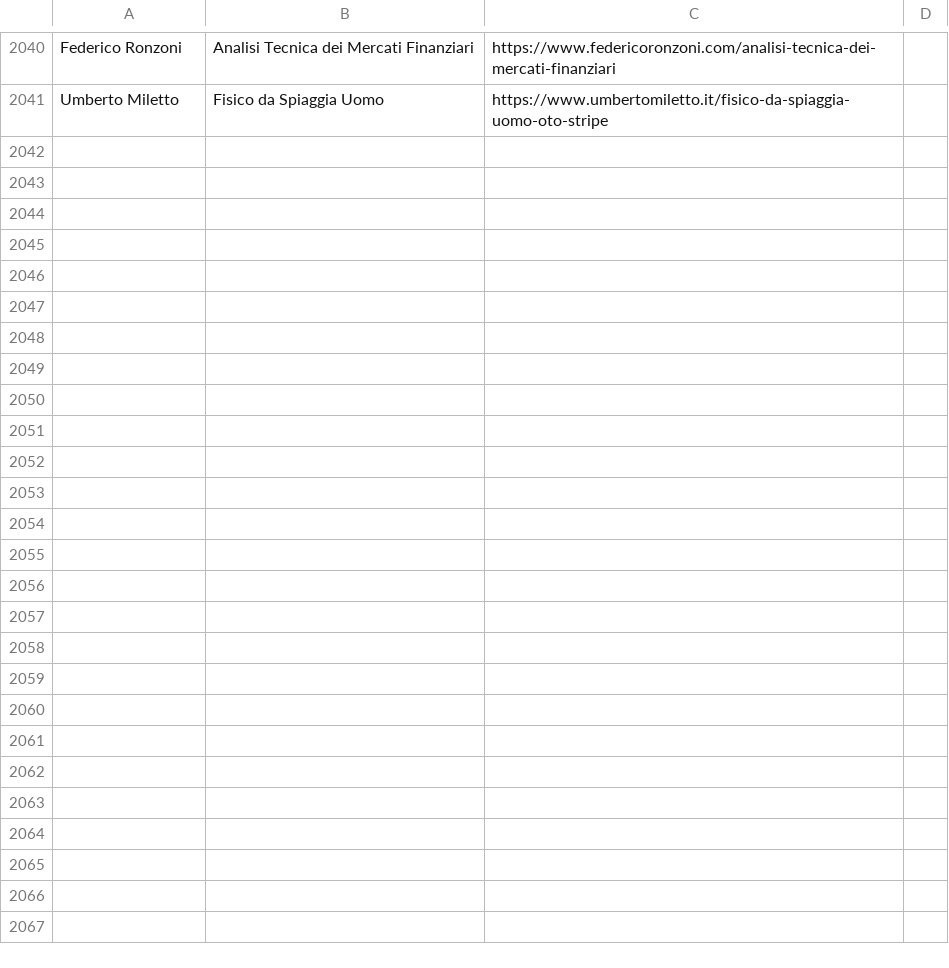
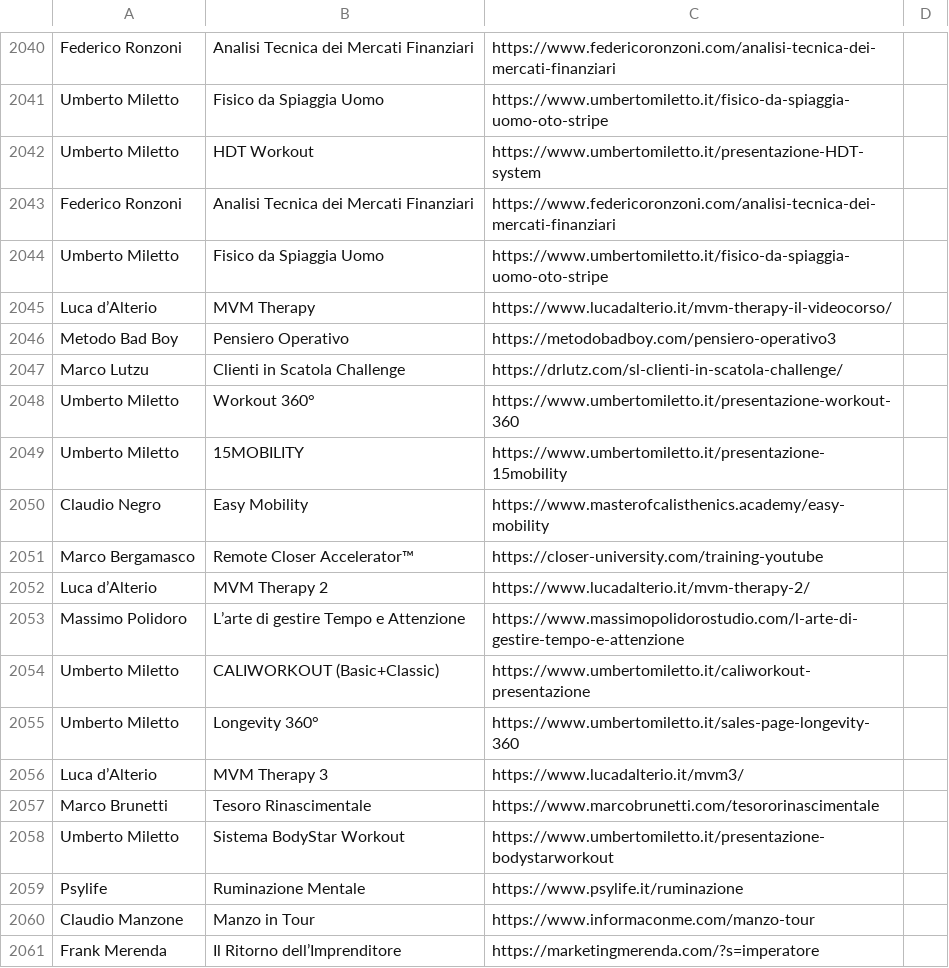
Before and after one commit to seojustseo/test, a CSV file: database.csv, drawn as a sheet; only a part is shown, gaps mark what is left out; the diff covers the shown part only; the diff names each change by its address in the sheet, - before the commit and + after, or states it on an @@ line.

```diff
--- a/database.csv
+++ b/database.csv
+row 2042: Umberto Miletto | HDT Workout | https://www.umbertomiletto.it/presentazione-HDT-system
+row 2043: Federico Ronzoni | Analisi Tecnica dei Mercati Finanziari | https://www.federicoronzoni.com/analisi-tecnica-dei-mercati-finanziari
+row 2044: Umberto Miletto | Fisico da Spiaggia Uomo | https://www.umbertomiletto.it/fisico-da-spiaggia-uomo-oto-stripe
+row 2045: Luca d’Alterio | MVM Therapy | https://www.lucadalterio.it/mvm-therapy-il-videocorso/
+row 2046: Metodo Bad Boy | Pensiero Operativo | https://metodobadboy.com/pensiero-operativo3
+row 2047: Marco Lutzu | Clienti in Scatola Challenge | https://drlutz.com/sl-clienti-in-scatola-challenge/
+row 2048: Umberto Miletto | Workout 360° | https://www.umbertomiletto.it/presentazione-workout-360
+row 2049: Umberto Miletto | 15MOBILITY | https://www.umbertomiletto.it/presentazione-15mobility
+row 2050: Claudio Negro | Easy Mobility | https://www.masterofcalisthenics.academy/easy-mobility
+row 2051: Marco Bergamasco | Remote Closer Accelerator™ | https://closer-university.com/training-youtube
+row 2052: Luca d’Alterio | MVM Therapy 2 | https://www.lucadalterio.it/mvm-therapy-2/
+row 2053: Massimo Polidoro | L’arte di gestire Tempo e Attenzione | https://www.massimopolidorostudio.com/l-arte-di-gestire-tempo-e-attenzione
+row 2054: Umberto Miletto | CALIWORKOUT (Basic+Classic) | https://www.umbertomiletto.it/caliworkout-presentazione
+row 2055: Umberto Miletto | Longevity 360° | https://www.umbertomiletto.it/sales-page-longevity-360
+row 2056: Luca d’Alterio | MVM Therapy 3 | https://www.lucadalterio.it/mvm3/
+row 2057: Marco Brunetti | Tesoro Rinascimentale | https://www.marcobrunetti.com/tesororinascimentale
+row 2058: Umberto Miletto | Sistema BodyStar Workout | https://www.umbertomiletto.it/presentazione-bodystarworkout
+row 2059: Psylife | Ruminazione Mentale | https://www.psylife.it/ruminazione
+row 2060: Claudio Manzone | Manzo in Tour | https://www.informaconme.com/manzo-tour
+row 2061: Frank Merenda | Il Ritorno dell’Imprenditore | https://marketingmerenda.com/?s=imperatore
```
Also changed, not shown: 38 added rows elsewhere in this file.
